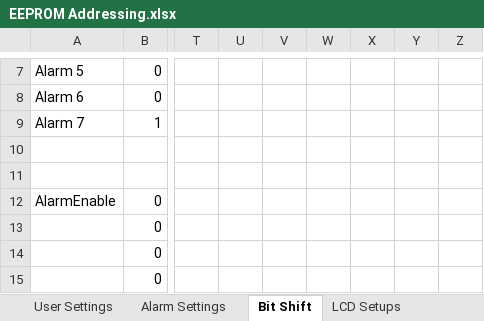
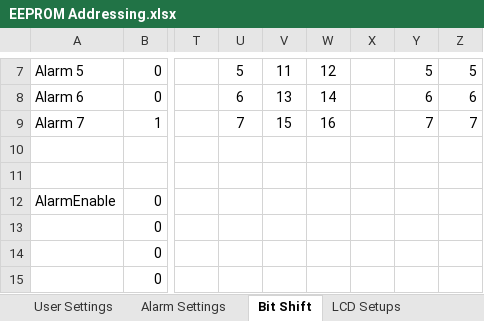
Before and after one commit to glitchsniffer/Controller, an Excel workbook: EEPROM Addressing.xlsx, sheet Bit Shift, drawn as a sheet; only a part is shown, gaps mark what is left out; values as stored, in another font and other column widths than the file's, no borders; the diff covers the shown part only; the diff names each change by its address in the sheet, - before the commit and + after, or states it on an @@ line.

```diff
--- a/EEPROM Addressing.xlsx (sheet Bit Shift)
+++ b/EEPROM Addressing.xlsx (sheet Bit Shift)
-U7: (empty)
+U7: 5
-V7: (empty)
+V7: 11
-W7: (empty)
+W7: 12
-Y7: (empty)
+Y7: 5
-Z7: (empty)
+Z7: 5
-U8: (empty)
+U8: 6
-V8: (empty)
+V8: 13
-W8: (empty)
+W8: 14
-Y8: (empty)
+Y8: 6
-Z8: (empty)
+Z8: 6
-U9: (empty)
+U9: 7
-V9: (empty)
+V9: 15
-W9: (empty)
+W9: 16
-Y9: (empty)
+Y9: 7
-Z9: (empty)
+Z9: 7
```
Also changed, not shown: 28 edited cells elsewhere in this sheet, sheet LCD Setups, sheet Menu Variables, formulas that keep their value, 4 other files.
